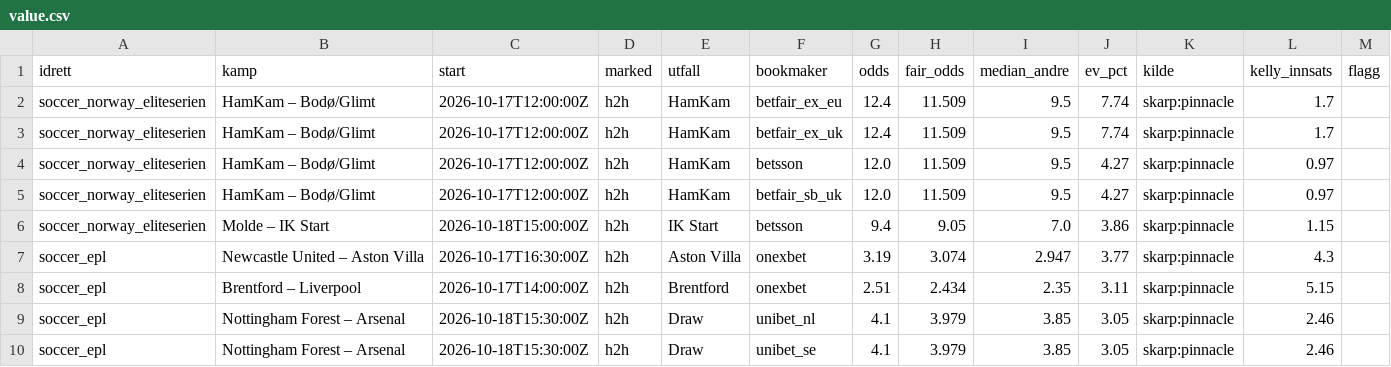
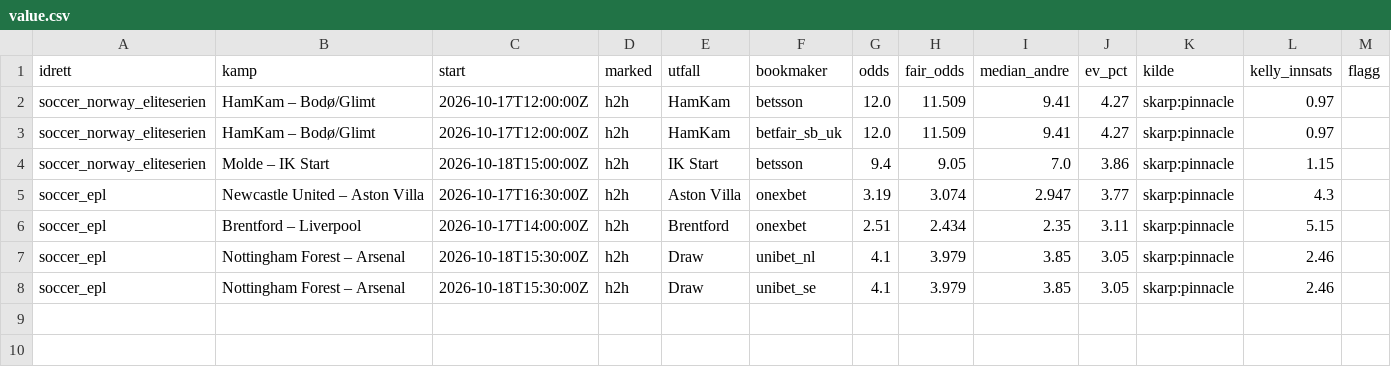
Before and after one commit to Anders1919/odds-scanner, a CSV file: docs/value.csv, drawn as a sheet.

```diff
--- a/docs/value.csv
+++ b/docs/value.csv
@@ -1,6 +1,4 @@
 idrett,kamp,start,marked,utfall,bookmaker,odds,fair_odds,median_andre,ev_pct,kilde,kelly_innsats,flagg
-soccer_norway_eliteserien,HamKam – Bodø/Glimt,2026-10-17T12:00:00Z,h2h,HamKam,betfair_ex_eu,12.4,11.509,9.5,7.74,skarp:pinnacle,1.7,
-soccer_norway_eliteserien,HamKam – Bodø/Glimt,2026-10-17T12:00:00Z,h2h,HamKam,betfair_ex_uk,12.4,11.509,9.5,7.74,skarp:pinnacle,1.7,
-soccer_norway_eliteserien,HamKam – Bodø/Glimt,2026-10-17T12:00:00Z,h2h,HamKam,betsson,12.0,11.509,9.5,4.27,skarp:pinnacle,0.97,
-soccer_norway_eliteserien,HamKam – Bodø/Glimt,2026-10-17T12:00:00Z,h2h,HamKam,betfair_sb_uk,12.0,11.509,9.5,4.27,skarp:pinnacle,0.97,
+soccer_norway_eliteserien,HamKam – Bodø/Glimt,2026-10-17T12:00:00Z,h2h,HamKam,betsson,12.0,11.509,9.41,4.27,skarp:pinnacle,0.97,
+soccer_norway_eliteserien,HamKam – Bodø/Glimt,2026-10-17T12:00:00Z,h2h,HamKam,betfair_sb_uk,12.0,11.509,9.41,4.27,skarp:pinnacle,0.97,
 soccer_norway_eliteserien,Molde – IK Start,2026-10-18T15:00:00Z,h2h,IK Start,betsson,9.4,9.05,7.0,3.86,skarp:pinnacle,1.15,
```
Also changed, not shown: docs/arbitrasje.csv, 1 other file.
